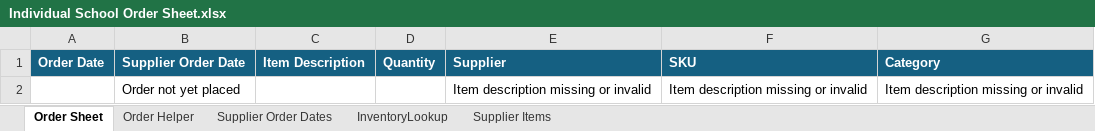
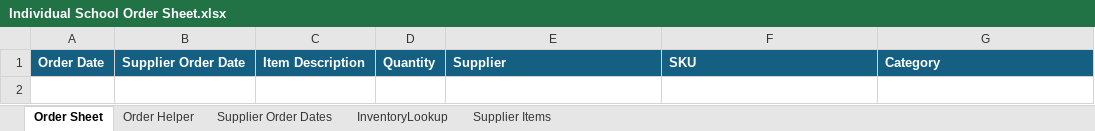
Before and after one commit to Topwolf-GH/MA-Order-Sheet, an Excel workbook: Individual School Order Sheet.xlsx, sheet Order Sheet, drawn as a sheet; values as stored, in another font and other column widths than the file's, no borders; table styles not drawn; the diff names each change by its address in the sheet, - before the commit and + after, or states it on an @@ line.

```diff
--- a/Individual School Order Sheet.xlsx (sheet Order Sheet)
+++ b/Individual School Order Sheet.xlsx (sheet Order Sheet)
-row 2:  | Order not yet placed |  |  | Item description missing or invalid | Item description missing or invalid | Item description missing or invalid
```
Also changed, not shown: sheet InventoryLookup, sheet Supplier Items, sheet Order Helper, formulas that keep their value.
